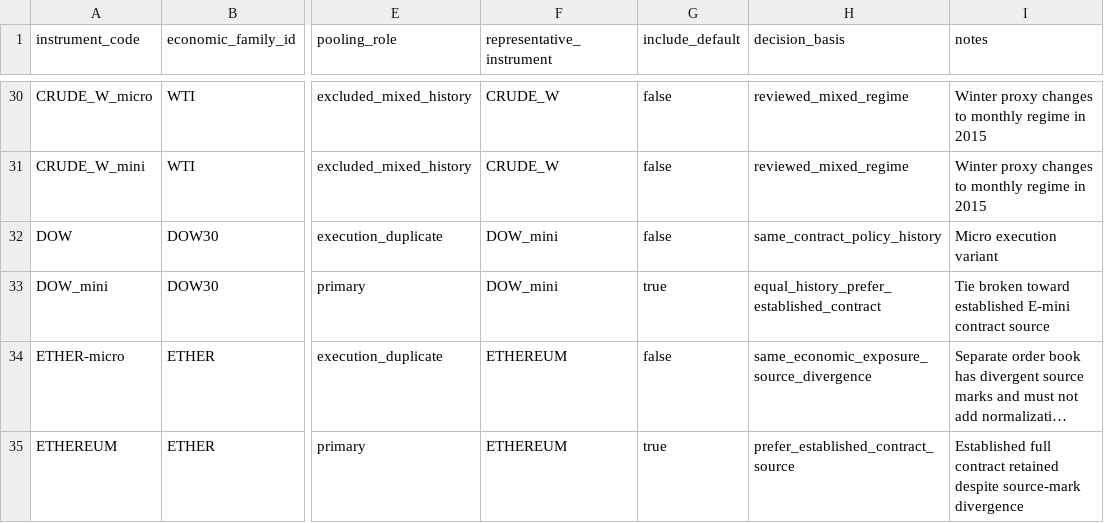
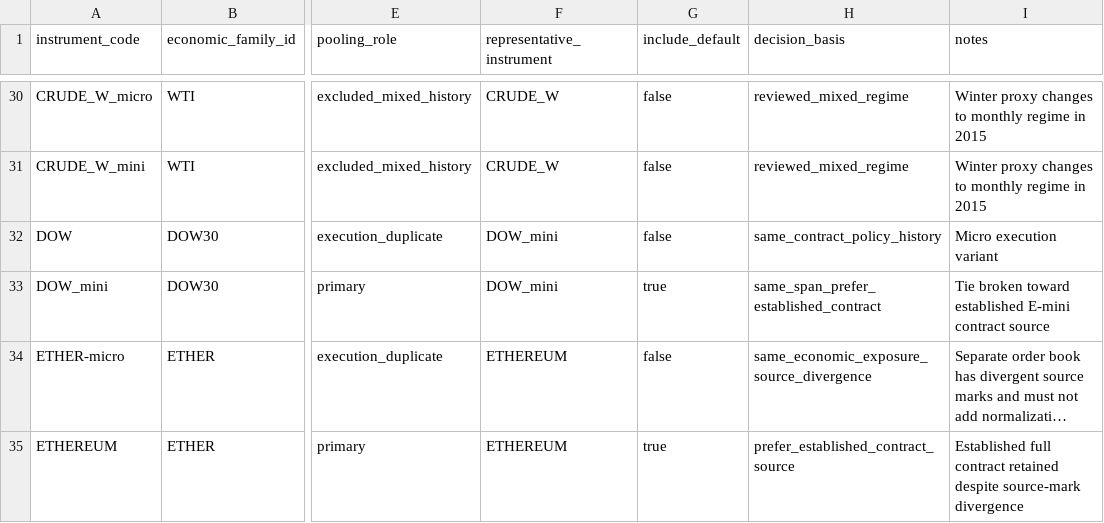
Before and after one commit to ericlief/derivatives-bt-engine, a CSV file: src/derivatives_bt_engine/data/pysystemtrade_pooling_universe.csv, drawn as a sheet; only a part is shown, gaps mark what is left out; long unchanged cells end in …; the diff covers the shown part only; the diff names each change by its address in the sheet, - before the commit and + after, or states it on an @@ line.

Commit message:
Rank pooling representatives by history span
Treat daily-row counts as gap diagnostics instead of calling same-span mini or micro histories longer. Prefer established full contracts for same effective spans and expose source dates in the audit table.

```diff
--- a/src/derivatives_bt_engine/data/pysystemtrade_pooling_universe.csv
+++ b/src/derivatives_bt_engine/data/pysystemtrade_pooling_universe.csv
-H33 (decision_basis): equal_history_prefer_established_contract
+H33 (decision_basis): same_span_prefer_established_contract
```
Also changed, not shown: 29 edited cells elsewhere in this file, research/pysystemtrade-pooling-audit/candidate_pairs.csv, 4 other files.
